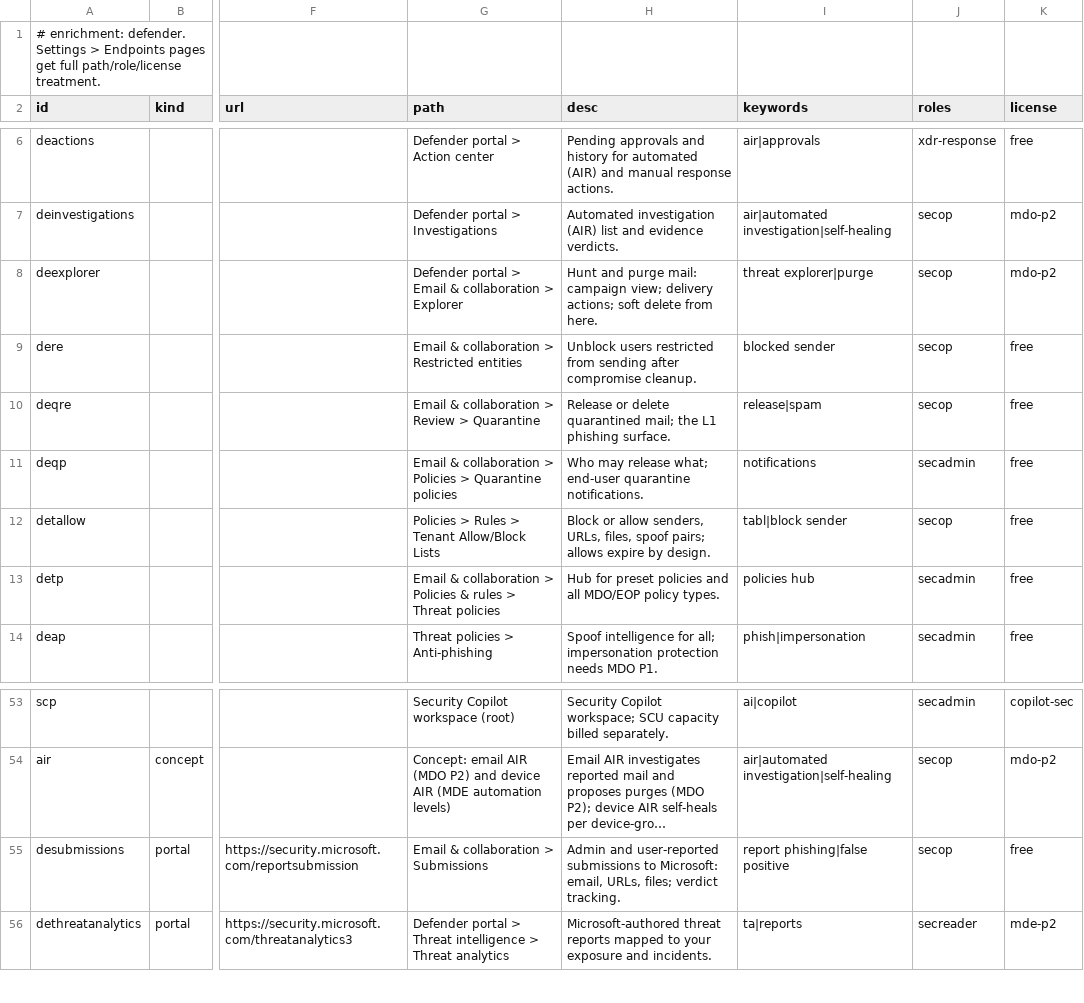
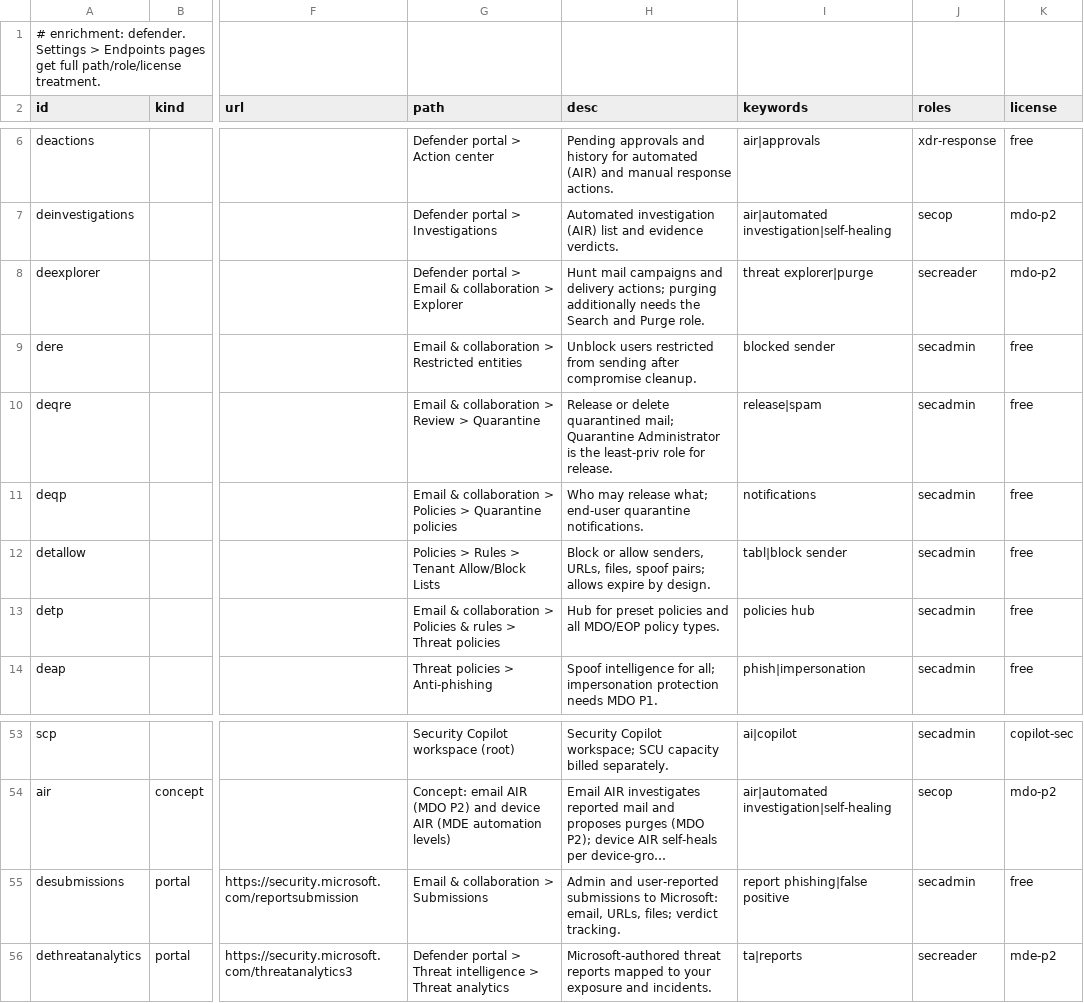
Before and after one commit to Compyra/ms.labidi.eu, a CSV file: content/enrich-defender.csv, drawn as a sheet; only a part is shown, gaps mark what is left out; long unchanged cells end in …; the diff names each change by its address in the sheet, - before the commit and + after, or states it on an @@ line.

```diff
--- a/content/enrich-defender.csv
+++ b/content/enrich-defender.csv
-H8 (desc): Hunt and purge mail: campaign view; delivery actions; soft delete from here.
+H8 (desc): Hunt mail campaigns and delivery actions; purging additionally needs the Search and Purge role.
-J8 (roles): secop
+J8 (roles): secreader
-J9:J10 (roles): secop
+J9:J10 (roles): secadmin
-H10 (desc): …quarantined mail; the L1 phishing surface.
+H10 (desc): …quarantined mail; Quarantine Administrator is the least-priv role for release.
-J12 (roles): secop
+J12 (roles): secadmin
-J55 (roles): secop
+J55 (roles): secadmin
```
Also changed, not shown: content/enrich-entra.csv, content/enrich-intune.csv, 23 other files.
